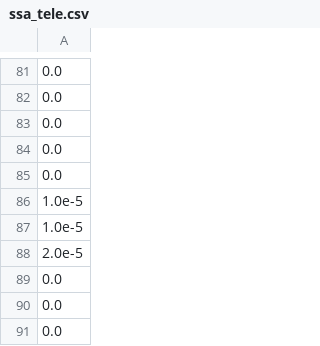
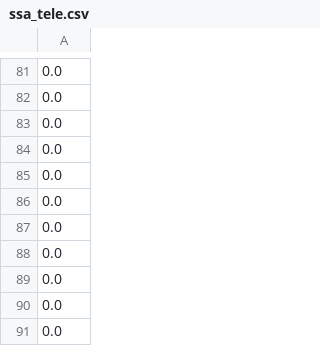
Before and after one commit to X-Y-Zhou/VAE-CME, a CSV file: Birth-Death/Control_topology/after20231205-2/ssa_tele.csv, drawn as a sheet; only a part is shown, gaps mark what is left out; removed rows and columns are numbered as before the commit, all else as after; the diff covers the shown part only; the diff names each change by its address in the sheet, - before the commit and + after, or states it on an @@ line.

```diff
--- a/Birth-Death/Control_topology/after20231205-2/ssa_tele.csv
+++ b/Birth-Death/Control_topology/after20231205-2/ssa_tele.csv
-row 86: 1.0e-5
+row 75: 1.0e-5
-row 87: 1.0e-5
+row 80: 1.0e-5
-row 88: 2.0e-5
+row 86: 0.0
+row 87: 0.0
+row 88: 0.0
```
Also changed, not shown: 3 added rows, 5 removed rows, 1 moved row and 66 edited cells elsewhere in this file, 8 other files.
